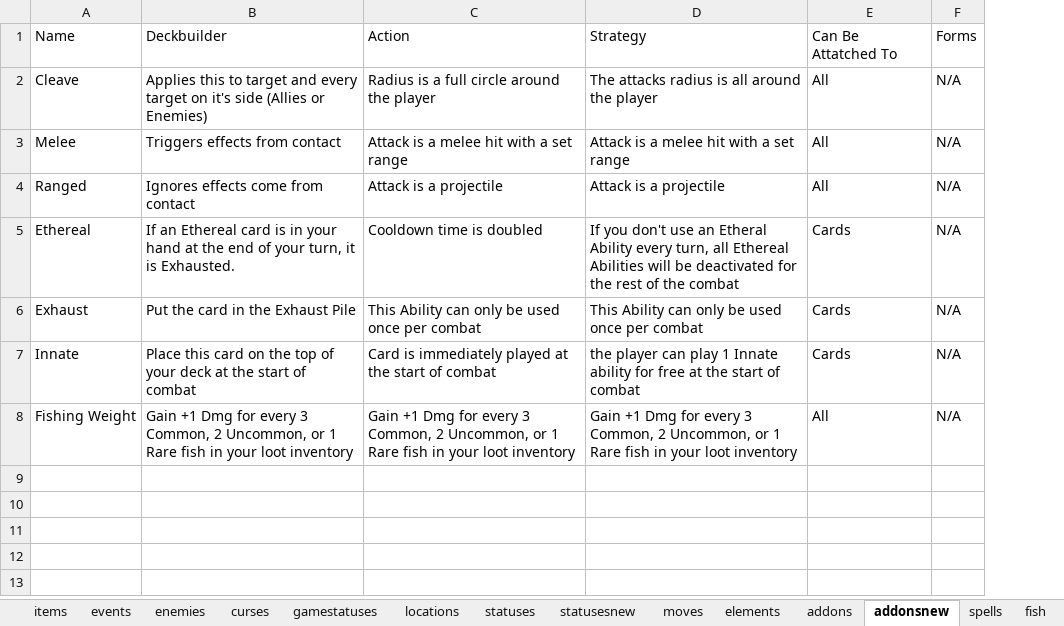
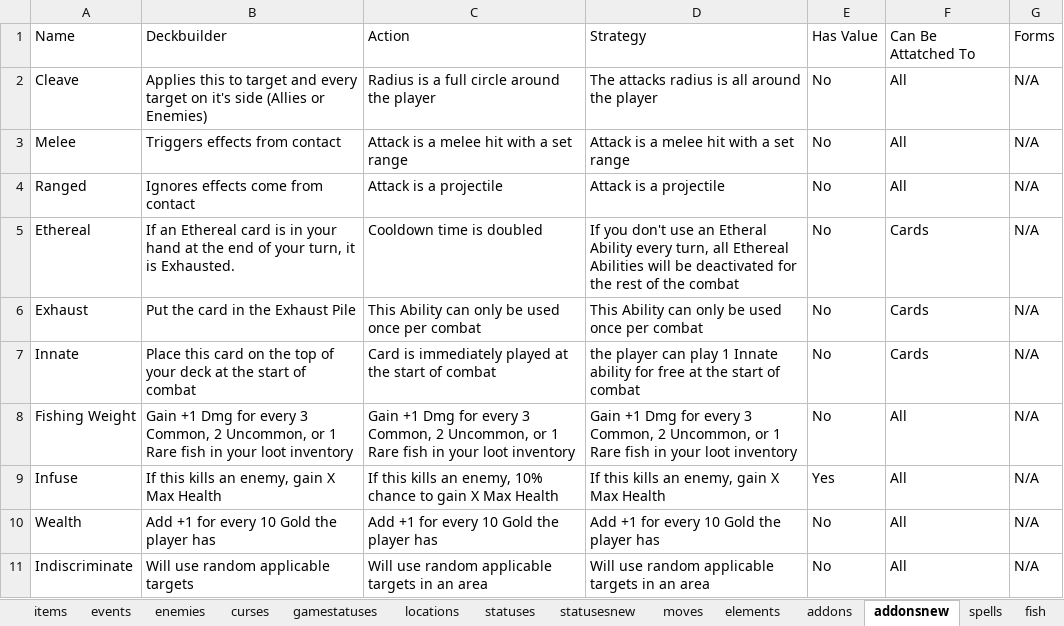
Before and after one commit to batsling/Roguelike-like, an Excel workbook: tools/Roguelikes.xlsx, sheet addonsnew, drawn as a sheet; values as stored, in another font and other column widths than the file's, no borders; table styles not drawn; the diff names each change by its address in the sheet, - before the commit and + after, or states it on an @@ line.

```diff
--- a/tools/Roguelikes.xlsx (sheet addonsnew)
+++ b/tools/Roguelikes.xlsx (sheet addonsnew)
+column E, rows 1-8: Has Value | No | No | No | No | No | No | No
+row 9: Infuse | If this kills an enemy, gain X Max Health | If this kills an enemy, 10% chance to gain X Max Health | If this kills an enemy, gain X Max Health | Yes | All | N/A
+row 10: Wealth | Add +1 for every 10 Gold the player has | Add +1 for every 10 Gold the player has | Add +1 for every 10 Gold the player has | No | All | N/A
+row 11: Indiscriminate | Will use random applicable targets | Will use random applicable targets in an area | Will use random applicable targets in an area | No | All | N/A
```
Also changed, not shown: sheet cardsnew, sheet items, sheet statusesnew, sheet cards.
